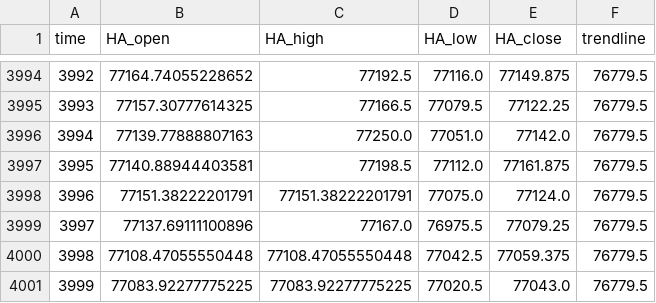
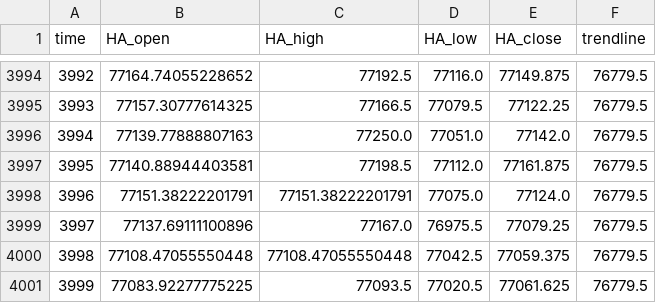
Before and after one commit to shirishaardak/python_crypto_bot, a CSV file: data/price_trend_strategy/BTCUSD_processed.csv, drawn as a sheet; only a part is shown, gaps mark what is left out.

Commit message:
auto update

```diff
--- a/data/price_trend_strategy/BTCUSD_processed.csv
+++ b/data/price_trend_strategy/BTCUSD_processed.csv
@@ -4000,2 +4000,2 @@ time,HA_open,HA_high,HA_low,HA_close,trendline
 3998,77108.47055550448,77108.47055550448,77042.5,77059.375,76779.5
-3999,77083.92277775225,77083.92277775225,77020.5,77043.0,76779.5
+3999,77083.92277775225,77093.5,77020.5,77061.625,76779.5
```
